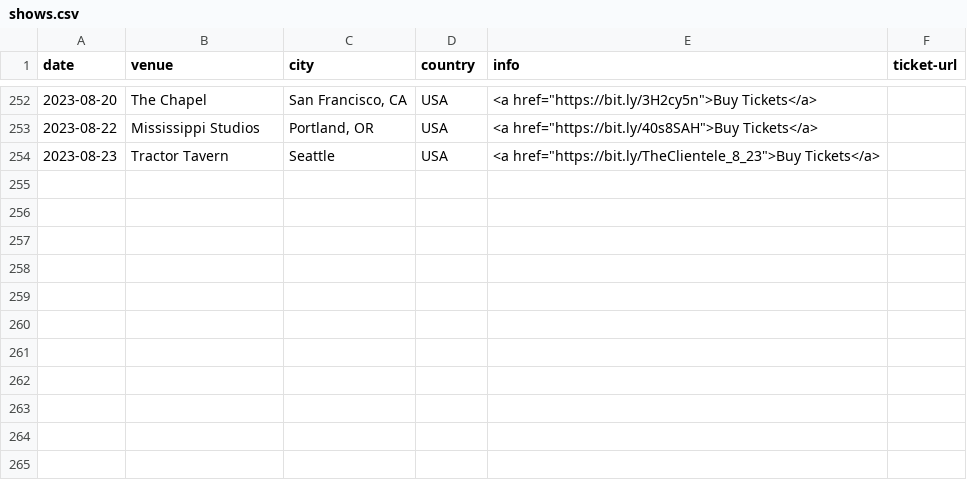
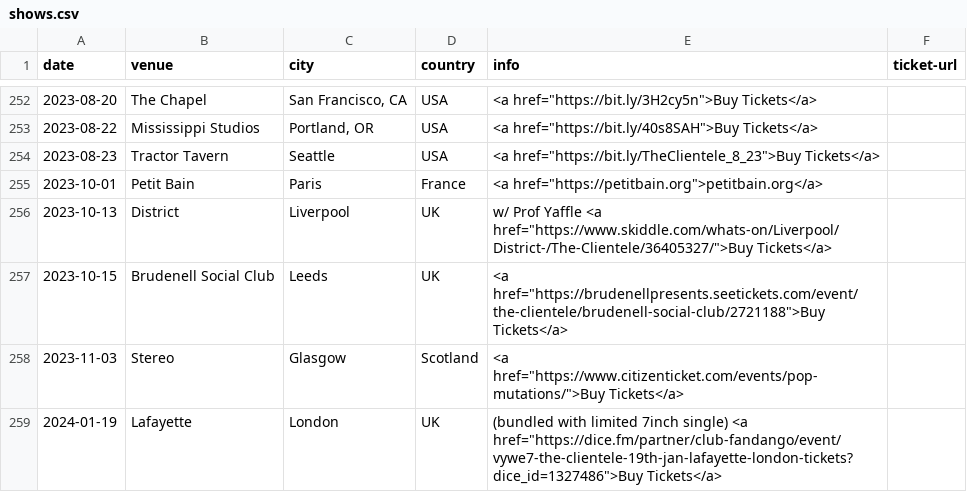
Before and after one commit to pidgpowell/clientele, a CSV file: content/shows.csv, drawn as a sheet; only a part is shown, gaps mark what is left out; the diff names each change by its address in the sheet, - before the commit and + after, or states it on an @@ line.

Commit message:
Show update

```diff
--- a/content/shows.csv
+++ b/content/shows.csv
+row 255: 2023-10-01 | Petit Bain | Paris | France | <a href="https://petitbain.org">petitbain.org</a>
+row 256: 2023-10-13 | District | Liverpool | UK | w/ Prof Yaffle <a href="https://www.skiddle.com/whats-on/Liverpool/District-/The-Clientele/36405327/">Buy Tickets</a>
+row 257: 2023-10-15 | Brudenell Social Club | Leeds | UK | <a href="https://brudenellpresents.seetickets.com/event/the-clientele/brudenell-social-club/2721188">Buy Tickets</a>
+row 258: 2023-11-03 | Stereo | Glasgow | Scotland | <a href="https://www.citizenticket.com/events/pop-mutations/">Buy Tickets</a>
+row 259: 2024-01-19 | Lafayette | London | UK | (bundled with limited 7inch single) <a href="https://dice.fm/partner/club-fandango/event/vywe7-the-clientele-19th-jan-lafayette-london-tickets?dice_id=1327486">Buy Tickets</a>
```
